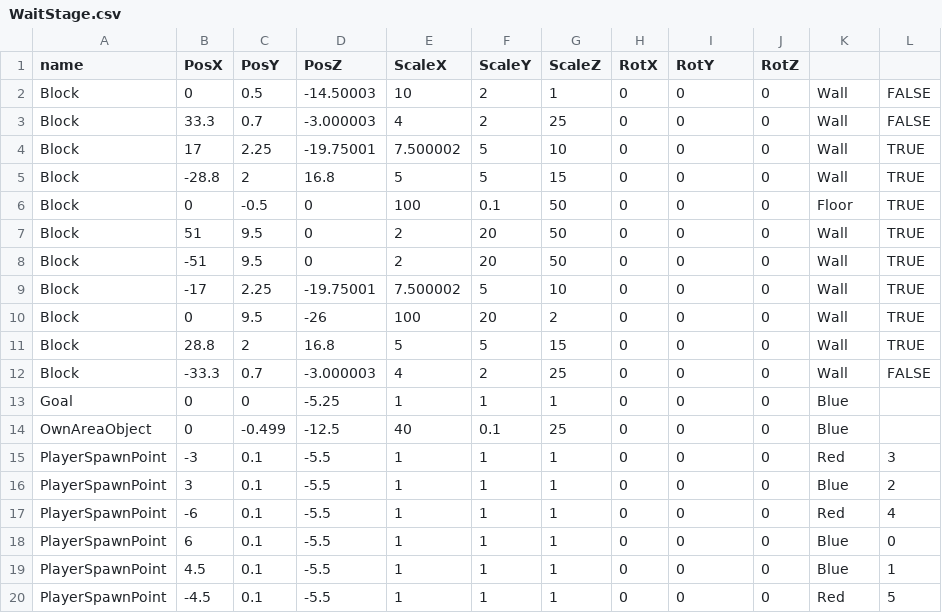
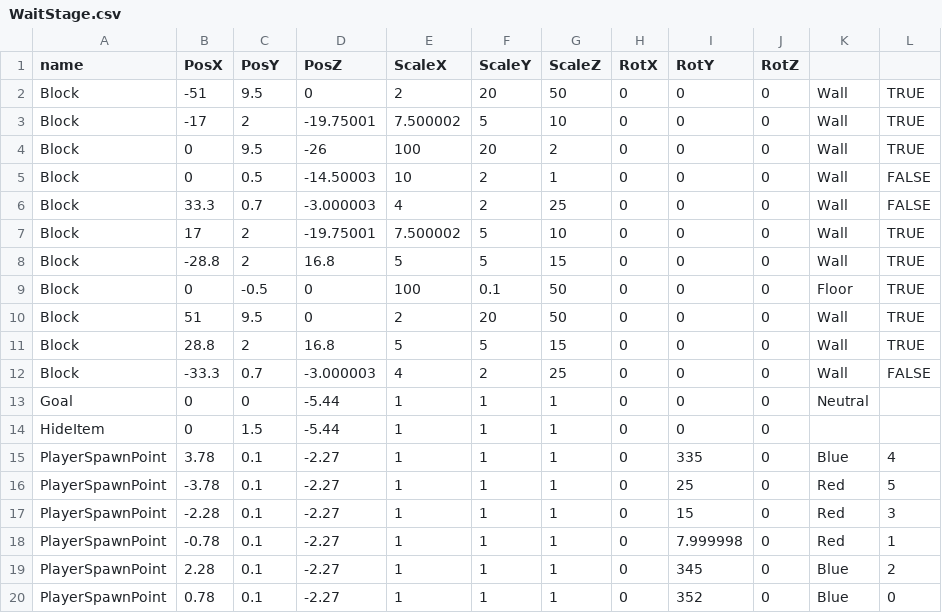
Before and after one commit to Maru40/HideRecovery, a CSV file: HideRecovery/media/MapDatas/WaitStage.csv, drawn as a sheet.

```diff
--- a/HideRecovery/media/MapDatas/WaitStage.csv
+++ b/HideRecovery/media/MapDatas/WaitStage.csv
@@ -1,5 +1,8 @@
 name, PosX, PosY, PosZ, ScaleX, ScaleY, ScaleZ, RotX, RotY, RotZ,,
+Block,-51,9.5,0,2,20,50,0,0,0,Wall,TRUE
+Block,-17,2,-19.75001,7.500002,5,10,0,0,0,Wall,TRUE
+Block,0,9.5,-26,100,20,2,0,0,0,Wall,TRUE
 Block,0,0.5,-14.50003,10,2,1,0,0,0,Wall,FALSE
 Block,33.3,0.7,-3.000003,4,2,25,0,0,0,Wall,FALSE
-Block,17,2.25,-19.75001,7.500002,5,10,0,0,0,Wall,TRUE
+Block,17,2,-19.75001,7.500002,5,10,0,0,0,Wall,TRUE
 Block,-28.8,2,16.8,5,5,15,0,0,0,Wall,TRUE
@@ -7,14 +10,11 @@ Block,0,-0.5,0,100,0.1,50,0,0,0,Floor,TRUE
 Block,51,9.5,0,2,20,50,0,0,0,Wall,TRUE
-Block,-51,9.5,0,2,20,50,0,0,0,Wall,TRUE
-Block,-17,2.25,-19.75001,7.500002,5,10,0,0,0,Wall,TRUE
-Block,0,9.5,-26,100,20,2,0,0,0,Wall,TRUE
 Block,28.8,2,16.8,5,5,15,0,0,0,Wall,TRUE
 Block,-33.3,0.7,-3.000003,4,2,25,0,0,0,Wall,FALSE
-Goal,0,0,-5.25,1,1,1,0,0,0,Blue,
-OwnAreaObject,0,-0.499,-12.5,40,0.1,25,0,0,0,Blue,
-PlayerSpawnPoint,-3,0.1,-5.5,1,1,1,0,0,0,Red,3
-PlayerSpawnPoint,3,0.1,-5.5,1,1,1,0,0,0,Blue,2
-PlayerSpawnPoint,-6,0.1,-5.5,1,1,1,0,0,0,Red,4
-PlayerSpawnPoint,6,0.1,-5.5,1,1,1,0,0,0,Blue,0
-PlayerSpawnPoint,4.5,0.1,-5.5,1,1,1,0,0,0,Blue,1
-PlayerSpawnPoint,-4.5,0.1,-5.5,1,1,1,0,0,0,Red,5
+Goal,0,0,-5.44,1,1,1,0,0,0,Neutral,
+HideItem,0,1.5,-5.44,1,1,1,0,0,0,,
+PlayerSpawnPoint,3.78,0.1,-2.27,1,1,1,0,335,0,Blue,4
+PlayerSpawnPoint,-3.78,0.1,-2.27,1,1,1,0,25,0,Red,5
+PlayerSpawnPoint,-2.28,0.1,-2.27,1,1,1,0,15,0,Red,3
+PlayerSpawnPoint,-0.78,0.1,-2.27,1,1,1,0,7.999998,0,Red,1
+PlayerSpawnPoint,2.28,0.1,-2.27,1,1,1,0,345,0,Blue,2
+PlayerSpawnPoint,0.78,0.1,-2.27,1,1,1,0,352,0,Blue,0
```
Also changed, not shown: 10 other files.
